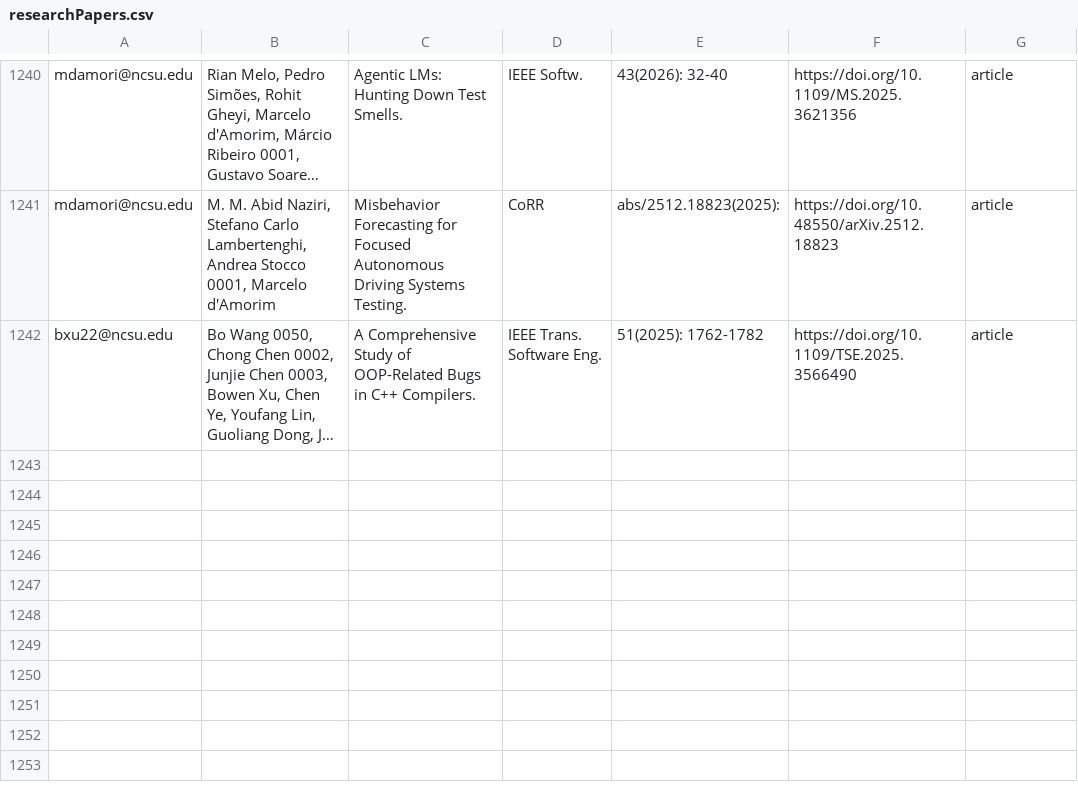
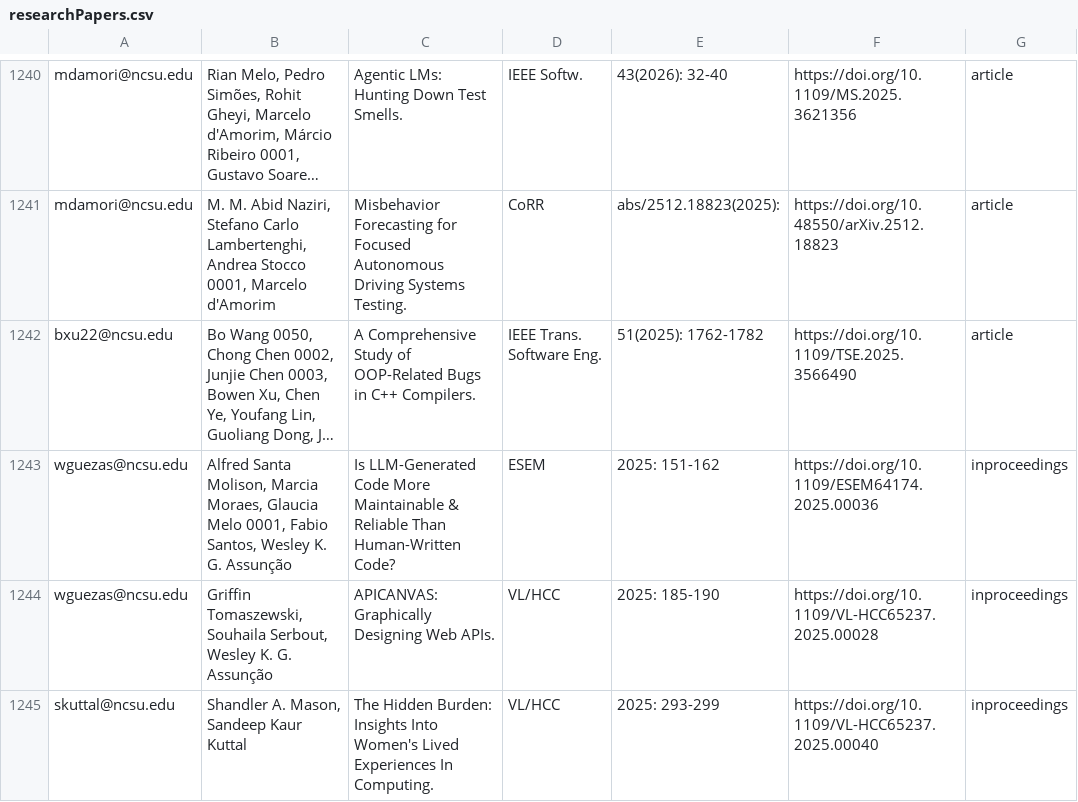
Before and after one commit to ncsu-software/ncsu-software.github.io, a CSV file: _data/researchers/sheets/researchPapers.csv, drawn as a sheet; only a part is shown, gaps mark what is left out; long unchanged cells end in …; the diff names each change by its address in the sheet, - before the commit and + after, or states it on an @@ line.

Commit message:
Update sheets

```diff
--- a/_data/researchers/sheets/researchPapers.csv
+++ b/_data/researchers/sheets/researchPapers.csv
+row 1243: wguezas@ncsu.edu | Alfred Santa Molison, Marcia Moraes, Glaucia Melo 0001, Fabio Santos, Wesley K. G. Assunção | Is LLM-Generated Code More Maintainable & Reliable Than Human-Written Code? | ESEM | 2025: 151-162 | https://doi.org/10.1109/ESEM64174.2025.00036 | inproceedings
+row 1244: wguezas@ncsu.edu | Griffin Tomaszewski, Souhaila Serbout, Wesley K. G. Assunção | APICANVAS: Graphically Designing Web APIs. | VL/HCC | 2025: 185-190 | https://doi.org/10.1109/VL-HCC65237.2025.00028 | inproceedings
+row 1245: skuttal@ncsu.edu | Shandler A. Mason, Sandeep Kaur Kuttal | The Hidden Burden: Insights Into Women's Lived Experiences In Computing. | VL/HCC | 2025: 293-299 | https://doi.org/10.1109/VL-HCC65237.2025.00040 | inproceedings
```
